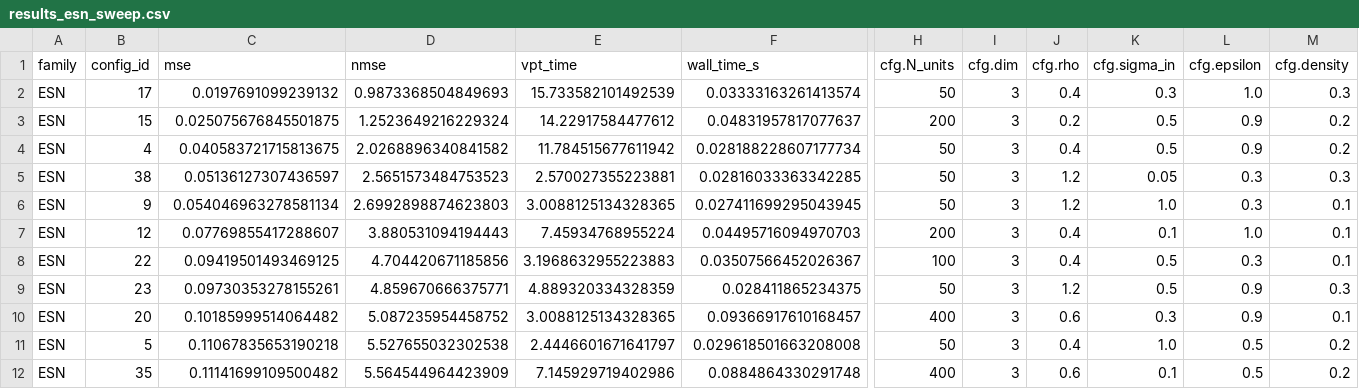
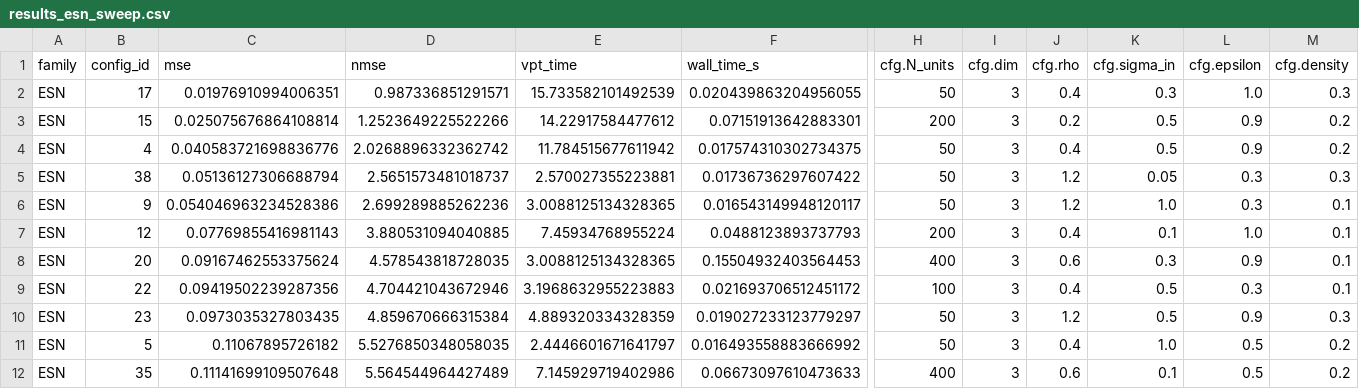
Before and after one commit to Wezo420/QML-for-Plasma-Disruption-Prediction-and-Adaptive-Control, a CSV file: QRC-Eval3/results_esn_sweep.csv, drawn as a sheet; only a part is shown, gaps mark what is left out; removed rows and columns are numbered as before the commit, all else as after; rows hold the shown columns only; the diff covers the shown part only; the diff names each change by its address in the sheet, - before the commit and + after, or states it on an @@ line.

```diff
--- a/QRC-Eval3/results_esn_sweep.csv
+++ b/QRC-Eval3/results_esn_sweep.csv
-C2 (mse): 0.0197691099239132
+C2 (mse): 0.01976910994006351
-D2 (nmse): 0.9873368504849693
+D2 (nmse): 0.987336851291571
-F2 (wall_time_s): 0.03333163261413574
+F2 (wall_time_s): 0.020439863204956055
-C3 (mse): 0.025075676845501875
+C3 (mse): 0.025075676864108814
-D3 (nmse): 1.2523649216229324
+D3 (nmse): 1.2523649225522266
-F3 (wall_time_s): 0.04831957817077637
+F3 (wall_time_s): 0.07151913642883301
-C4 (mse): 0.040583721715813675
+C4 (mse): 0.040583721698836776
-D4 (nmse): 2.0268896340841582
+D4 (nmse): 2.0268896332362742
-F4 (wall_time_s): 0.028188228607177734
+F4 (wall_time_s): 0.017574310302734375
-C5 (mse): 0.05136127307436597
+C5 (mse): 0.05136127306688794
-D5 (nmse): 2.5651573484753523
+D5 (nmse): 2.5651573481018737
-F5 (wall_time_s): 0.02816033363342285
+F5 (wall_time_s): 0.01736736297607422
-C6 (mse): 0.054046963278581134
+C6 (mse): 0.054046963234528386
-D6 (nmse): 2.6992898874623803
+D6 (nmse): 2.699289885262236
-F6 (wall_time_s): 0.027411699295043945
+F6 (wall_time_s): 0.016543149948120117
-C7 (mse): 0.07769855417288607
+C7 (mse): 0.07769855416981143
-D7 (nmse): 3.880531094194443
+D7 (nmse): 3.880531094040885
-F7 (wall_time_s): 0.04495716094970703
+F7 (wall_time_s): 0.0488123893737793
+row 8: ESN | 20 | 0.09167462553375624 | 4.578543818728035 | 3.0088125134328365 | 0.15504932403564453 | 400 | 3 | 0.6 | 0.3 | 0.9 | 0.1
-C9 (mse): 0.09419501493469125
+C9 (mse): 0.09419502239287356
-D9 (nmse): 4.704420671185856
+D9 (nmse): 4.704421043672946
-F9 (wall_time_s): 0.03507566452026367
+F9 (wall_time_s): 0.021693706512451172
-C10 (mse): 0.09730353278155261
+C10 (mse): 0.0973035327803435
-D10 (nmse): 4.859670666375771
+D10 (nmse): 4.859670666315384
-F10 (wall_time_s): 0.028411865234375
+F10 (wall_time_s): 0.019027233123779297
-row 10: ESN | 20 | 0.10185999514064482 | 5.087235954458752 | 3.0088125134328365 | 0.09366917610168457 | 400 | 3 | 0.6 | 0.3 | 0.9 | 0.1
-C11 (mse): 0.11067835653190218
+C11 (mse): 0.11067895726182
-D11 (nmse): 5.527655032302538
+D11 (nmse): 5.5276850348058035
-F11 (wall_time_s): 0.029618501663208008
+F11 (wall_time_s): 0.016493558883666992
-C12 (mse): 0.11141699109500482
+C12 (mse): 0.11141699109507648
-D12 (nmse): 5.564544964423909
+D12 (nmse): 5.564544964427489
-F12 (wall_time_s): 0.0884864330291748
+F12 (wall_time_s): 0.06673097610473633
```
Also changed, not shown: 88 edited cells elsewhere in this file, QRC-Eval3/results_qrc_sweep.csv, QRC-Eval3/results_summary.csv, 16 other files.
